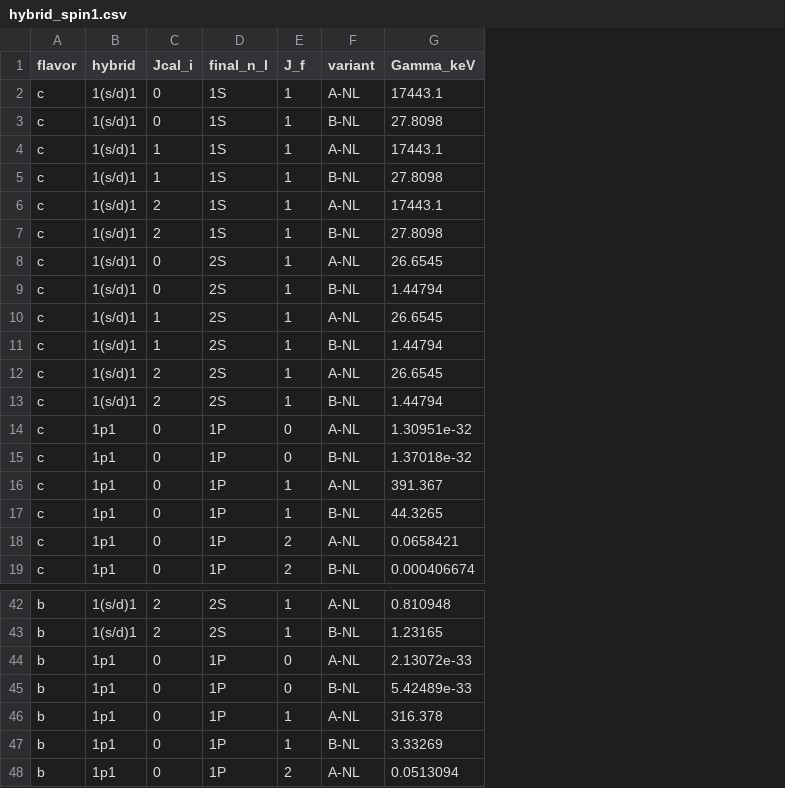
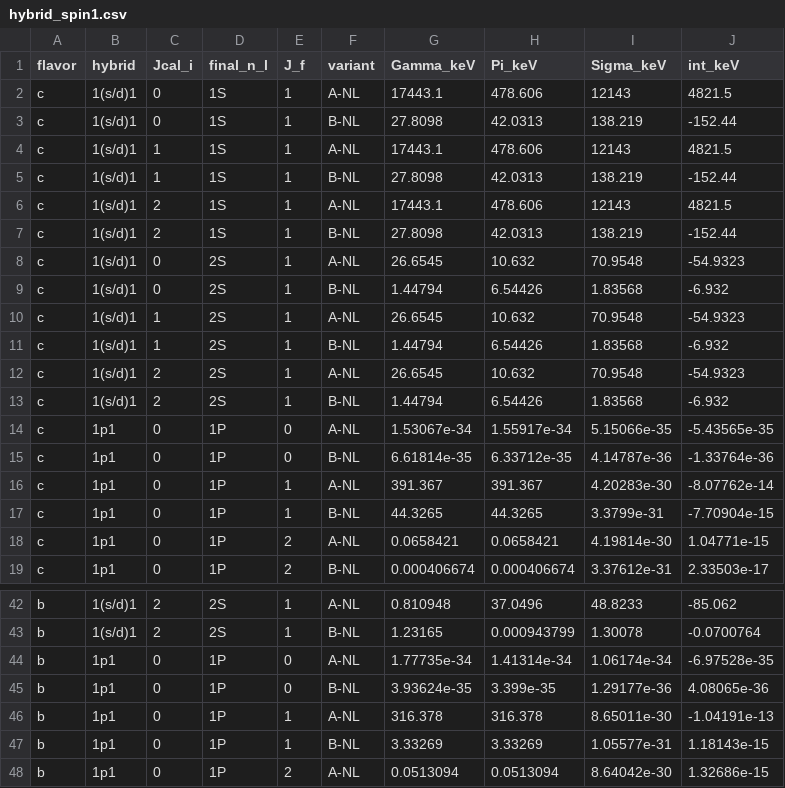
Before and after one commit to SandraToVa/EM_Pheno, a CSV file: results/hybrid_spin1.csv, drawn as a sheet; only a part is shown, gaps mark what is left out; the diff names each change by its address in the sheet, - before the commit and + after, or states it on an @@ line.

```diff
--- a/results/hybrid_spin1.csv
+++ b/results/hybrid_spin1.csv
+column H (Pi_keV), rows 2-19: 478.606 | 42.0313 | 478.606 | 42.0313 | 478.606 | 42.0313 | 10.632 | 6.54426 | 10.632 | 6.54426 | 10.632 | 6.54426 | 1.55917e-34 | 6.33712e-35 | 391.367 | 44.3265 | 0.0658421 | 0.000406674; rows 42-48: 37.0496 | 0.000943799 | 1.41314e-34 | 3.399e-35 | 316.378 | 3.33269 | 0.0513094
+column I (Sigma_keV), rows 2-19: 12143 | 138.219 | 12143 | 138.219 | 12143 | 138.219 | 70.9548 | 1.83568 | 70.9548 | 1.83568 | 70.9548 | 1.83568 | 5.15066e-35 | 4.14787e-36 | 4.20283e-30 | 3.3799e-31 | 4.19814e-30 | 3.37612e-31; rows 42-48: 48.8233 | 1.30078 | 1.06174e-34 | 1.29177e-36 | 8.65011e-30 | 1.05577e-31 | 8.64042e-30
+column J (int_keV), rows 2-19: 4821.5 | -152.44 | 4821.5 | -152.44 | 4821.5 | -152.44 | -54.9323 | -6.932 | -54.9323 | -6.932 | -54.9323 | -6.932 | -5.43565e-35 | -1.33764e-36 | -8.07762e-14 | -7.70904e-15 | 1.04771e-15 | 2.33503e-17; rows 42-48: -85.062 | -0.0700764 | -6.97528e-35 | 4.08065e-36 | -1.04191e-13 | 1.18143e-15 | 1.32686e-15
-G14 (Gamma_keV): 1.30951e-32
+G14 (Gamma_keV): 1.53067e-34
-G15 (Gamma_keV): 1.37018e-32
+G15 (Gamma_keV): 6.61814e-35
-G44 (Gamma_keV): 2.13072e-33
+G44 (Gamma_keV): 1.77735e-34
-G45 (Gamma_keV): 5.42489e-33
+G45 (Gamma_keV): 3.93624e-35
```
Also changed, not shown: results/gamma_vs_Eq.csv, results/hybrid_kappa_constraints.csv, 39 other files.
